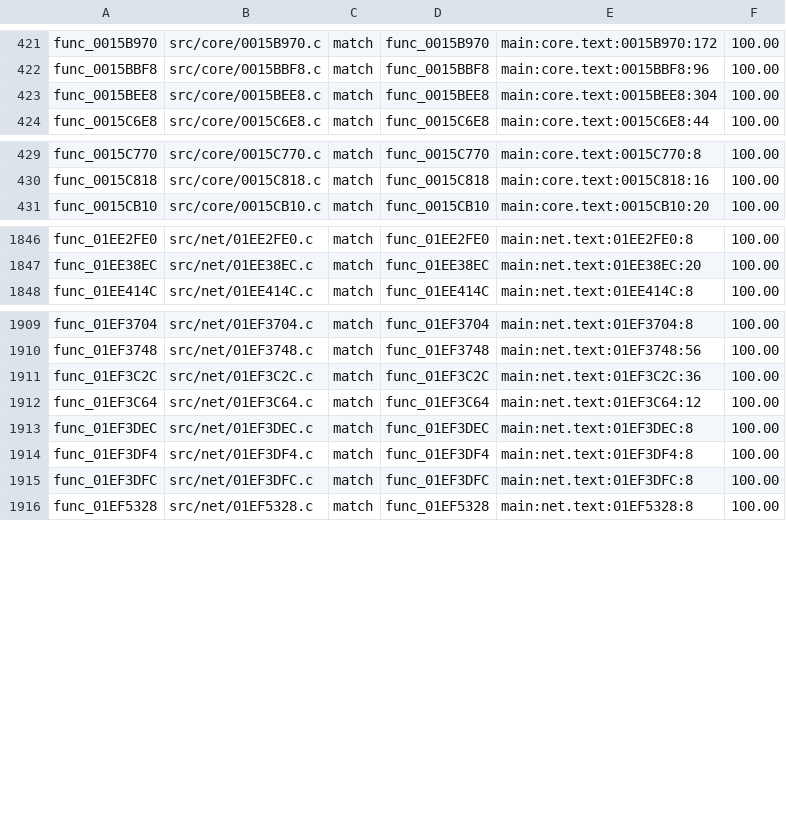
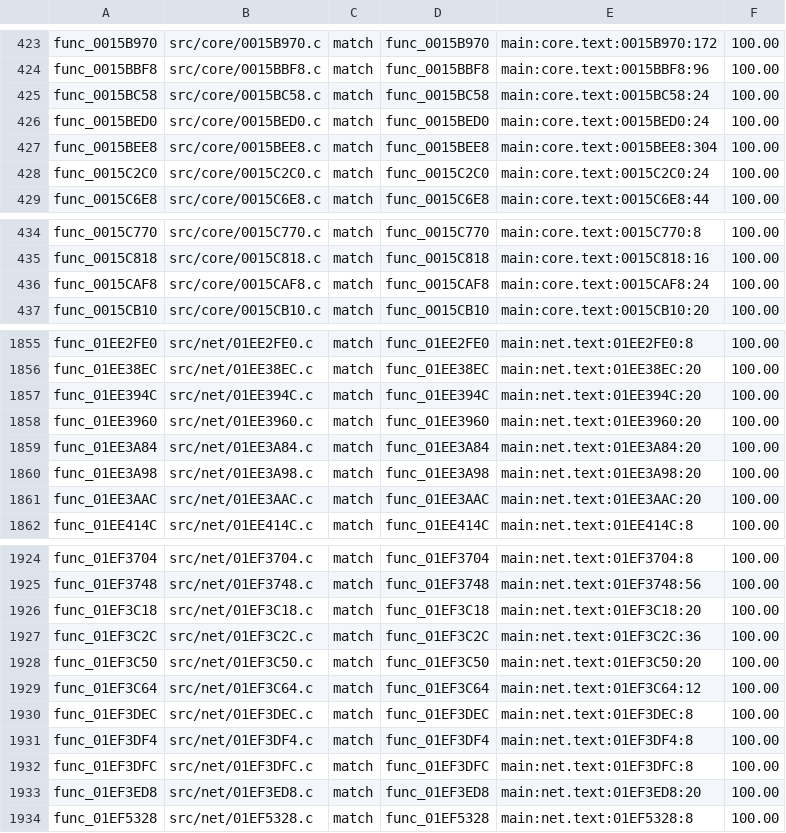
Before and after one commit to BlindFire1200/rac4-decomp, a TSV file: config/us/map.tsv, drawn as a sheet; only a part is shown, gaps mark what is left out; the diff covers the shown part only.

```diff
--- a/config/us/map.tsv
+++ b/config/us/map.tsv
@@ -422,3 +424,6 @@ func_0015B970	src/core/0015B970.c	match	func_0015B970	main:core.text:0015B970:17
 func_0015BBF8	src/core/0015BBF8.c	match	func_0015BBF8	main:core.text:0015BBF8:96	100.00
+func_0015BC58	src/core/0015BC58.c	match	func_0015BC58	main:core.text:0015BC58:24	100.00
+func_0015BED0	src/core/0015BED0.c	match	func_0015BED0	main:core.text:0015BED0:24	100.00
 func_0015BEE8	src/core/0015BEE8.c	match	func_0015BEE8	main:core.text:0015BEE8:304	100.00
+func_0015C2C0	src/core/0015C2C0.c	match	func_0015C2C0	main:core.text:0015C2C0:24	100.00
 func_0015C6E8	src/core/0015C6E8.c	match	func_0015C6E8	main:core.text:0015C6E8:44	100.00
@@ -430,2 +435,3 @@ func_0015C770	src/core/0015C770.c	match	func_0015C770	main:core.text:0015C770:8
 func_0015C818	src/core/0015C818.c	match	func_0015C818	main:core.text:0015C818:16	100.00
+func_0015CAF8	src/core/0015CAF8.c	match	func_0015CAF8	main:core.text:0015CAF8:24	100.00
 func_0015CB10	src/core/0015CB10.c	match	func_0015CB10	main:core.text:0015CB10:20	100.00
@@ -1847,2 +1856,7 @@ func_01EE2FE0	src/net/01EE2FE0.c	match	func_01EE2FE0	main:net.text:01EE2FE0:8	10
 func_01EE38EC	src/net/01EE38EC.c	match	func_01EE38EC	main:net.text:01EE38EC:20	100.00
+func_01EE394C	src/net/01EE394C.c	match	func_01EE394C	main:net.text:01EE394C:20	100.00
+func_01EE3960	src/net/01EE3960.c	match	func_01EE3960	main:net.text:01EE3960:20	100.00
+func_01EE3A84	src/net/01EE3A84.c	match	func_01EE3A84	main:net.text:01EE3A84:20	100.00
+func_01EE3A98	src/net/01EE3A98.c	match	func_01EE3A98	main:net.text:01EE3A98:20	100.00
+func_01EE3AAC	src/net/01EE3AAC.c	match	func_01EE3AAC	main:net.text:01EE3AAC:20	100.00
 func_01EE414C	src/net/01EE414C.c	match	func_01EE414C	main:net.text:01EE414C:8	100.00
@@ -1910,3 +1925,5 @@ func_01EF3704	src/net/01EF3704.c	match	func_01EF3704	main:net.text:01EF3704:8	10
 func_01EF3748	src/net/01EF3748.c	match	func_01EF3748	main:net.text:01EF3748:56	100.00
+func_01EF3C18	src/net/01EF3C18.c	match	func_01EF3C18	main:net.text:01EF3C18:20	100.00
 func_01EF3C2C	src/net/01EF3C2C.c	match	func_01EF3C2C	main:net.text:01EF3C2C:36	100.00
+func_01EF3C50	src/net/01EF3C50.c	match	func_01EF3C50	main:net.text:01EF3C50:20	100.00
 func_01EF3C64	src/net/01EF3C64.c	match	func_01EF3C64	main:net.text:01EF3C64:12	100.00
@@ -1915,2 +1932,3 @@ func_01EF3DF4	src/net/01EF3DF4.c	match	func_01EF3DF4	main:net.text:01EF3DF4:8	10
 func_01EF3DFC	src/net/01EF3DFC.c	match	func_01EF3DFC	main:net.text:01EF3DFC:8	100.00
+func_01EF3ED8	src/net/01EF3ED8.c	match	func_01EF3ED8	main:net.text:01EF3ED8:20	100.00
 func_01EF5328	src/net/01EF5328.c	match	func_01EF5328	main:net.text:01EF5328:8	100.00
```
Also changed, not shown: 7 added rows elsewhere in this file, config/pal/map.tsv, 22 other files.
